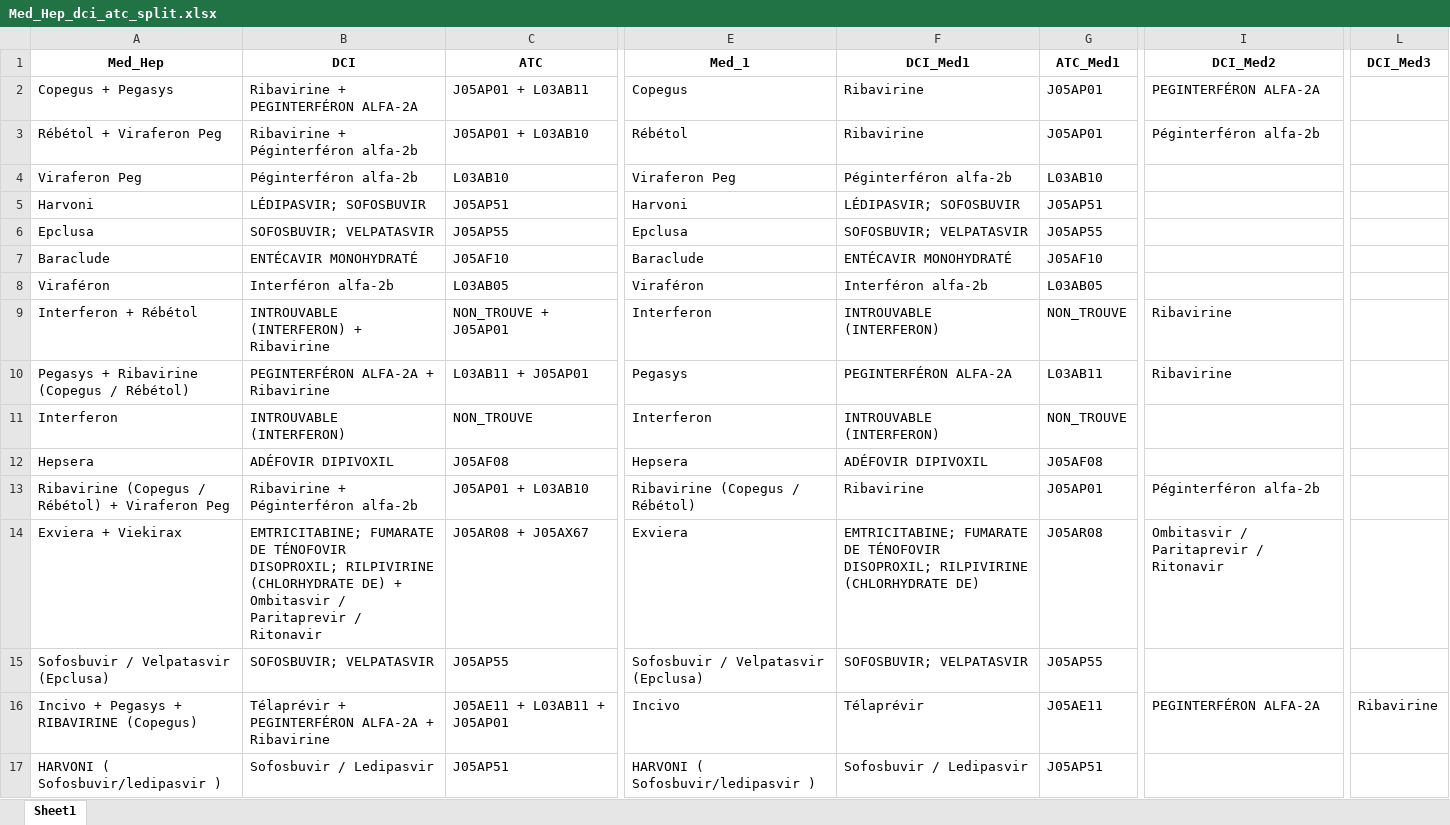
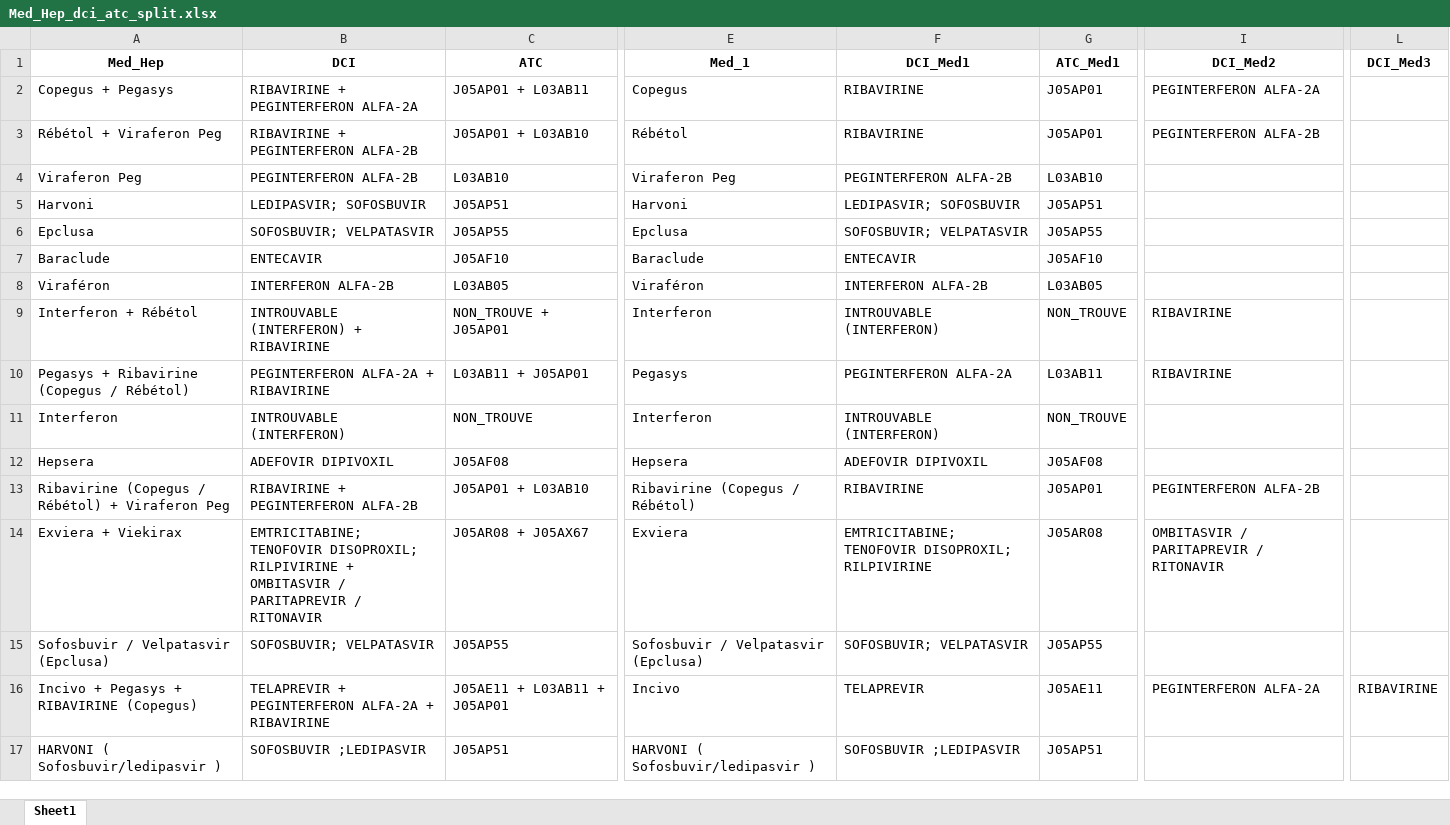
Before and after one commit to touXik/OCTAVIA, an Excel workbook: Hep/data/out/Med_Hep_dci_atc_split.xlsx, sheet Sheet1, drawn as a sheet; only a part is shown, gaps mark what is left out; values as stored, in another font and other column widths than the file's, no borders; the diff covers the shown part only; the diff names each change by its address in the sheet, - before the commit and + after, or states it on an @@ line.

```diff
--- a/Hep/data/out/Med_Hep_dci_atc_split.xlsx (sheet Sheet1)
+++ b/Hep/data/out/Med_Hep_dci_atc_split.xlsx (sheet Sheet1)
-B2 (DCI): Ribavirine + PEGINTERFÉRON ALFA-2A
+B2 (DCI): RIBAVIRINE + PEGINTERFERON ALFA-2A
-F2:F3 (DCI_Med1): Ribavirine
+F2:F3 (DCI_Med1): RIBAVIRINE
-I2 (DCI_Med2): PEGINTERFÉRON ALFA-2A
+I2 (DCI_Med2): PEGINTERFERON ALFA-2A
-B3 (DCI): Ribavirine + Péginterféron alfa-2b
+B3 (DCI): RIBAVIRINE + PEGINTERFERON ALFA-2B
-I3 (DCI_Med2): Péginterféron alfa-2b
+I3 (DCI_Med2): PEGINTERFERON ALFA-2B
-B4 (DCI): Péginterféron alfa-2b
+B4 (DCI): PEGINTERFERON ALFA-2B
-F4 (DCI_Med1): Péginterféron alfa-2b
+F4 (DCI_Med1): PEGINTERFERON ALFA-2B
-B5 (DCI): LÉDIPASVIR; SOFOSBUVIR
+B5 (DCI): LEDIPASVIR; SOFOSBUVIR
-F5 (DCI_Med1): LÉDIPASVIR; SOFOSBUVIR
+F5 (DCI_Med1): LEDIPASVIR; SOFOSBUVIR
-B7 (DCI): ENTÉCAVIR MONOHYDRATÉ
+B7 (DCI): ENTECAVIR
-F7 (DCI_Med1): ENTÉCAVIR MONOHYDRATÉ
+F7 (DCI_Med1): ENTECAVIR
-B8 (DCI): Interféron alfa-2b
+B8 (DCI): INTERFERON ALFA-2B
-F8 (DCI_Med1): Interféron alfa-2b
+F8 (DCI_Med1): INTERFERON ALFA-2B
-B9 (DCI): INTROUVABLE (INTERFERON) + Ribavirine
+B9 (DCI): INTROUVABLE (INTERFERON) + RIBAVIRINE
-I9:I10 (DCI_Med2): Ribavirine
+I9:I10 (DCI_Med2): RIBAVIRINE
-B10 (DCI): PEGINTERFÉRON ALFA-2A + Ribavirine
+B10 (DCI): PEGINTERFERON ALFA-2A + RIBAVIRINE
-F10 (DCI_Med1): PEGINTERFÉRON ALFA-2A
+F10 (DCI_Med1): PEGINTERFERON ALFA-2A
-B12 (DCI): ADÉFOVIR DIPIVOXIL
+B12 (DCI): ADEFOVIR DIPIVOXIL
-F12 (DCI_Med1): ADÉFOVIR DIPIVOXIL
+F12 (DCI_Med1): ADEFOVIR DIPIVOXIL
-B13 (DCI): Ribavirine + Péginterféron alfa-2b
+B13 (DCI): RIBAVIRINE + PEGINTERFERON ALFA-2B
-F13 (DCI_Med1): Ribavirine
+F13 (DCI_Med1): RIBAVIRINE
-I13 (DCI_Med2): Péginterféron alfa-2b
+I13 (DCI_Med2): PEGINTERFERON ALFA-2B
-B14 (DCI): EMTRICITABINE; FUMARATE DE TÉNOFOVIR DISOPROXIL; RILPIVIRINE (CHLORHYDRATE DE) + Ombitasvir / Paritaprevir / Ritonavir
+B14 (DCI): EMTRICITABINE; TENOFOVIR DISOPROXIL; RILPIVIRINE + OMBITASVIR / PARITAPREVIR / RITONAVIR
-F14 (DCI_Med1): EMTRICITABINE; FUMARATE DE TÉNOFOVIR DISOPROXIL; RILPIVIRINE (CHLORHYDRATE DE)
+F14 (DCI_Med1): EMTRICITABINE; TENOFOVIR DISOPROXIL; RILPIVIRINE
-I14 (DCI_Med2): Ombitasvir / Paritaprevir / Ritonavir
+I14 (DCI_Med2): OMBITASVIR / PARITAPREVIR / RITONAVIR
-B16 (DCI): Télaprévir + PEGINTERFÉRON ALFA-2A + Ribavirine
+B16 (DCI): TELAPREVIR + PEGINTERFERON ALFA-2A + RIBAVIRINE
-F16 (DCI_Med1): Télaprévir
+F16 (DCI_Med1): TELAPREVIR
-I16 (DCI_Med2): PEGINTERFÉRON ALFA-2A
+I16 (DCI_Med2): PEGINTERFERON ALFA-2A
-L16 (DCI_Med3): Ribavirine
+L16 (DCI_Med3): RIBAVIRINE
-B17 (DCI): Sofosbuvir / Ledipasvir
+B17 (DCI): SOFOSBUVIR ;LEDIPASVIR
-F17 (DCI_Med1): Sofosbuvir / Ledipasvir
+F17 (DCI_Med1): SOFOSBUVIR ;LEDIPASVIR
```
Also changed, not shown: 851 edited cells elsewhere in this sheet, Hep/data/out/Med_Hep_dci.xlsx, Hep/data/out/Med_Hep_dci_atc.xlsx, 1 other file.
